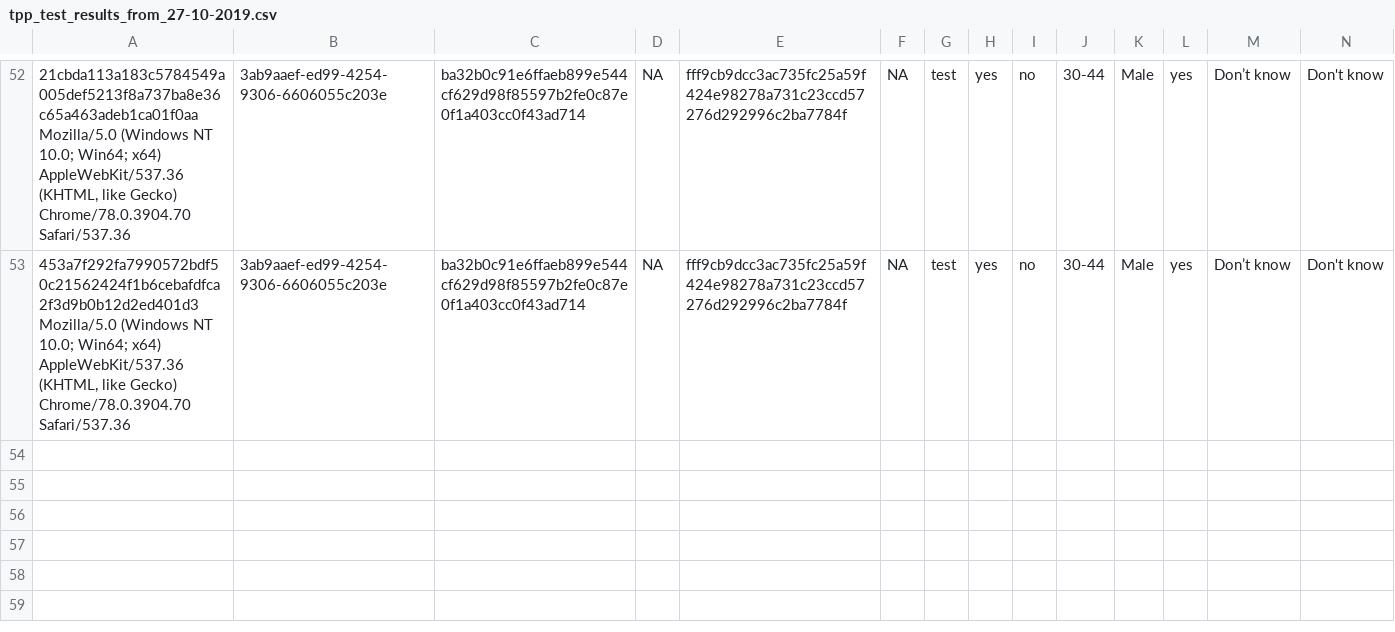
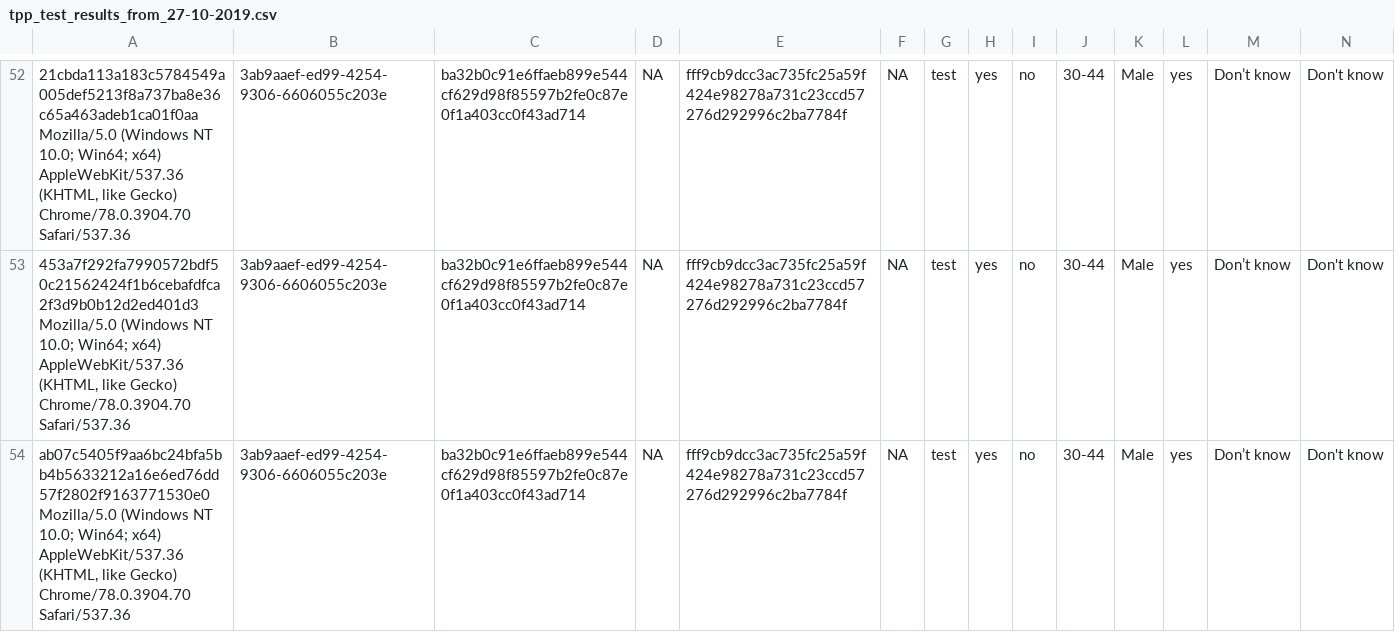
Before and after one commit to kekecsz/transparent-psi-results, a CSV file: tpp_test_results_from_27-10-2019.csv, drawn as a sheet; only a part is shown, gaps mark what is left out; rows hold the shown columns only; the diff names each change by its address in the sheet, - before the commit and + after, or states it on an @@ line.

Commit message:
data received

```diff
--- a/tpp_test_results_from_27-10-2019.csv
+++ b/tpp_test_results_from_27-10-2019.csv
+row 54: ab07c5405f9aa6bc24bfa5bb4b5633212a16e6ed76dd57f2802f9163771530e0 Mozilla/5.0 (Windows NT 10.0; Win64; x64) AppleWebKit/537.36 (KHTML, like Gecko) Chrome/78.0.3904.70 Safari/537.36 | 3ab9aaef-ed99-4254-9306-6606055c203e | ba32b0c91e6ffaeb899e544cf629d98f85597b2fe0c87e0f1a403cc0f43ad714 | NA | fff9cb9dcc3ac735fc25a59f424e98278a731c23ccd57276d292996c2ba7784f | NA | test | yes | no | 30-44 | Male | yes | Don’t know | Don't know
```
